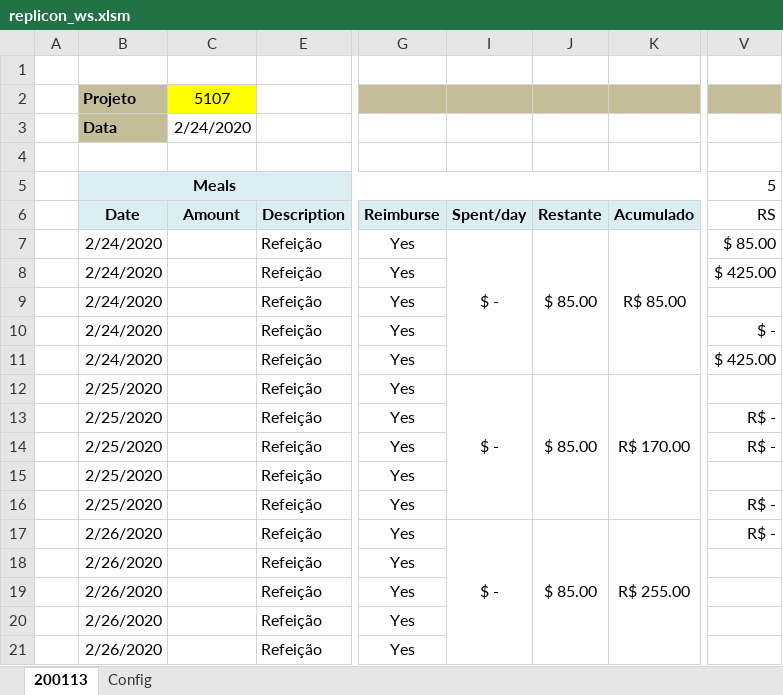
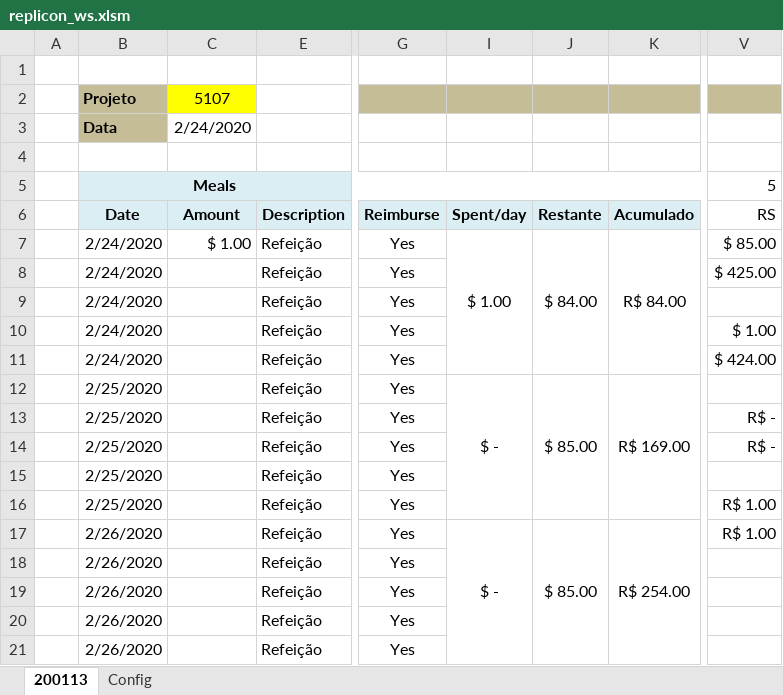
Before and after one commit to thig0w/replicon, an Excel workbook: replicon_ws.xlsm, sheet 200113, drawn as a sheet; only a part is shown, gaps mark what is left out; values as stored, in another font and other column widths than the file's, no borders; charts and pictures and conditional formats not drawn; the diff covers the shown part only; the diff names each change by its address in the sheet, - before the commit and + after, or states it on an @@ line.

```diff
--- a/replicon_ws.xlsm (sheet 200113)
+++ b/replicon_ws.xlsm (sheet 200113)
-C7 (5107): (empty)
+C7 (5107): $ 1.00
-I7: $ -
+I7: $ 1.00
-J7: $ 85.00
+J7: $ 84.00
-K7: R$ 85.00
+K7: R$ 84.00
-V10: $ -
+V10: $ 1.00
-V11: $ 425.00
+V11: $ 424.00
-K12: R$ 170.00
+K12: R$ 169.00
-V16:V17: R$ -
+V16:V17: R$ 1.00
-K17: R$ 255.00
+K17: R$ 254.00
```
Also changed, not shown: 6 edited cells elsewhere in this sheet, sheet Config, replicon_ws_simple.xlsm, 4 other files.
